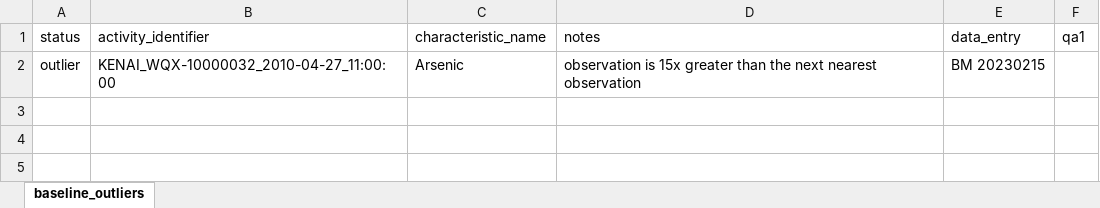
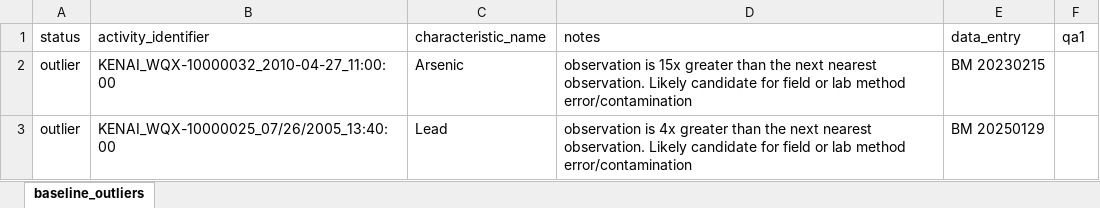
Before and after one commit to Kenai-Watershed-Forum/kenai-river-wqx, an Excel workbook: other/input/outliers/baseline_outliers.xlsx, sheet baseline_outliers, drawn as a sheet; values as stored, in another font and other column widths than the file's, no borders; table styles not drawn; the diff names each change by its address in the sheet, - before the commit and + after, or states it on an @@ line.

```diff
--- a/other/input/outliers/baseline_outliers.xlsx (sheet baseline_outliers)
+++ b/other/input/outliers/baseline_outliers.xlsx (sheet baseline_outliers)
-D2 (notes): …next nearest observation
+D2 (notes): …next nearest observation. Likely candidate for field or lab method error/contamination
+row 3: outlier | KENAI_WQX-10000025_07/26/2005_13:40:00 | Lead | observation is 4x greater than the next nearest observation. Likely candidate for field or lab method error/contamination | BM 20250129
```
Also changed, not shown: other/input/AQWMS/sample_type_abbreviations.xlsx, other/input/AQWMS/sgs_site_names_matching_table.xlsx, 10 other files.
